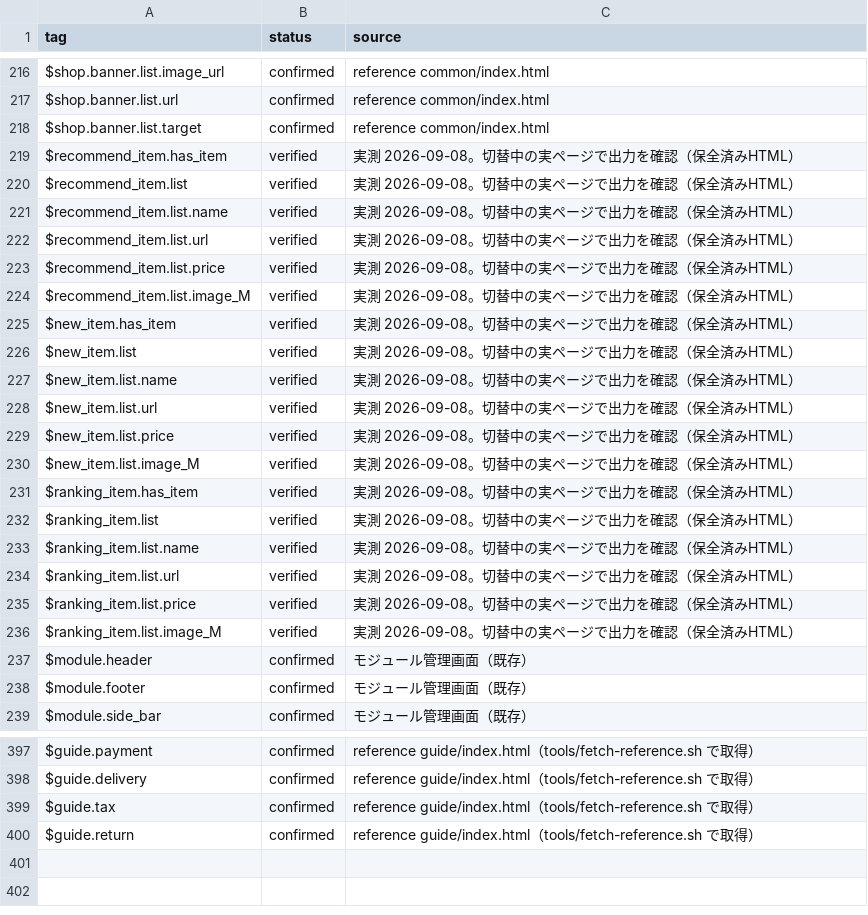
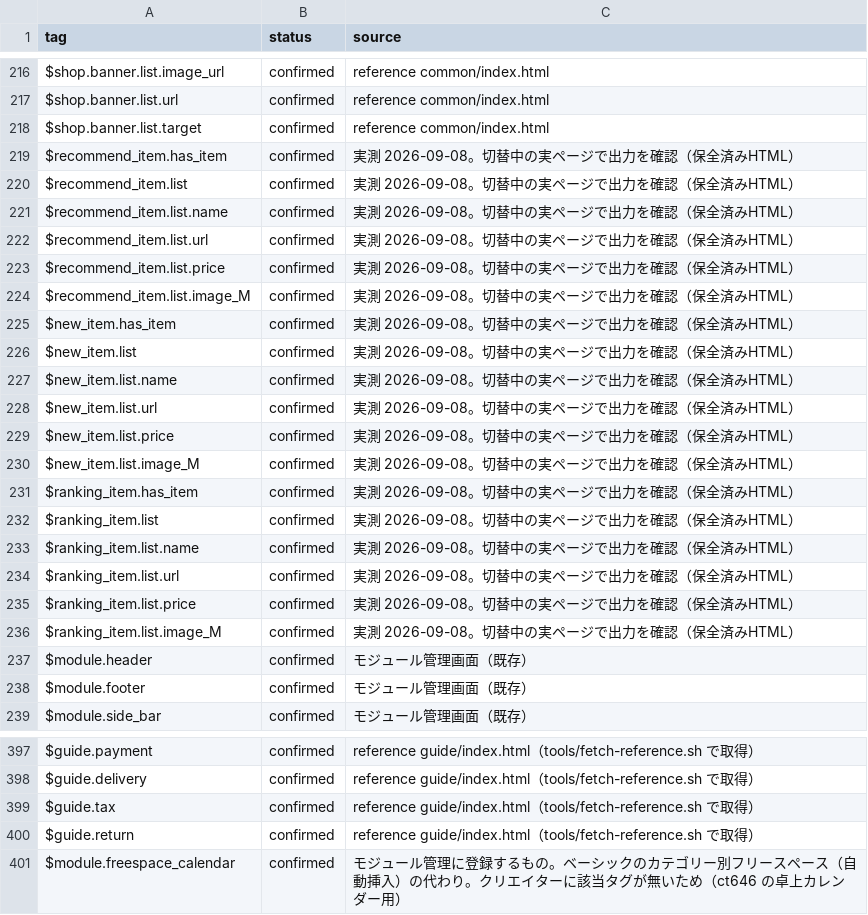
Before and after one commit to zumiraku/isplanning-migration, a TSV file: inventory/creator-tags-known.tsv, drawn as a sheet; only a part is shown, gaps mark what is left out; the diff covers the shown part only.

```diff
--- a/inventory/creator-tags-known.tsv
+++ b/inventory/creator-tags-known.tsv
@@ -218,20 +218,20 @@ $shop.banner.list.url	confirmed	reference common/index.html
 $shop.banner.list.target	confirmed	reference common/index.html
-$recommend_item.has_item	verified	実測 2026-09-08。切替中の実ページで出力を確認（保全済みHTML）
-$recommend_item.list	verified	実測 2026-09-08。切替中の実ページで出力を確認（保全済みHTML）
-$recommend_item.list.name	verified	実測 2026-09-08。切替中の実ページで出力を確認（保全済みHTML）
-$recommend_item.list.url	verified	実測 2026-09-08。切替中の実ページで出力を確認（保全済みHTML）
-$recommend_item.list.price	verified	実測 2026-09-08。切替中の実ページで出力を確認（保全済みHTML）
-$recommend_item.list.image_M	verified	実測 2026-09-08。切替中の実ページで出力を確認（保全済みHTML）
-$new_item.has_item	verified	実測 2026-09-08。切替中の実ページで出力を確認（保全済みHTML）
-$new_item.list	verified	実測 2026-09-08。切替中の実ページで出力を確認（保全済みHTML）
-$new_item.list.name	verified	実測 2026-09-08。切替中の実ページで出力を確認（保全済みHTML）
-$new_item.list.url	verified	実測 2026-09-08。切替中の実ページで出力を確認（保全済みHTML）
-$new_item.list.price	verified	実測 2026-09-08。切替中の実ページで出力を確認（保全済みHTML）
-$new_item.list.image_M	verified	実測 2026-09-08。切替中の実ページで出力を確認（保全済みHTML）
-$ranking_item.has_item	verified	実測 2026-09-08。切替中の実ページで出力を確認（保全済みHTML）
-$ranking_item.list	verified	実測 2026-09-08。切替中の実ページで出力を確認（保全済みHTML）
-$ranking_item.list.name	verified	実測 2026-09-08。切替中の実ページで出力を確認（保全済みHTML）
-$ranking_item.list.url	verified	実測 2026-09-08。切替中の実ページで出力を確認（保全済みHTML）
-$ranking_item.list.price	verified	実測 2026-09-08。切替中の実ページで出力を確認（保全済みHTML）
-$ranking_item.list.image_M	verified	実測 2026-09-08。切替中の実ページで出力を確認（保全済みHTML）
+$recommend_item.has_item	confirmed	実測 2026-09-08。切替中の実ページで出力を確認（保全済みHTML）
+$recommend_item.list	confirmed	実測 2026-09-08。切替中の実ページで出力を確認（保全済みHTML）
+$recommend_item.list.name	confirmed	実測 2026-09-08。切替中の実ページで出力を確認（保全済みHTML）
+$recommend_item.list.url	confirmed	実測 2026-09-08。切替中の実ページで出力を確認（保全済みHTML）
+$recommend_item.list.price	confirmed	実測 2026-09-08。切替中の実ページで出力を確認（保全済みHTML）
+$recommend_item.list.image_M	confirmed	実測 2026-09-08。切替中の実ページで出力を確認（保全済みHTML）
+$new_item.has_item	confirmed	実測 2026-09-08。切替中の実ページで出力を確認（保全済みHTML）
+$new_item.list	confirmed	実測 2026-09-08。切替中の実ページで出力を確認（保全済みHTML）
+$new_item.list.name	confirmed	実測 2026-09-08。切替中の実ページで出力を確認（保全済みHTML）
+$new_item.list.url	confirmed	実測 2026-09-08。切替中の実ページで出力を確認（保全済みHTML）
+$new_item.list.price	confirmed	実測 2026-09-08。切替中の実ページで出力を確認（保全済みHTML）
+$new_item.list.image_M	confirmed	実測 2026-09-08。切替中の実ページで出力を確認（保全済みHTML）
+$ranking_item.has_item	confirmed	実測 2026-09-08。切替中の実ページで出力を確認（保全済みHTML）
+$ranking_item.list	confirmed	実測 2026-09-08。切替中の実ページで出力を確認（保全済みHTML）
+$ranking_item.list.name	confirmed	実測 2026-09-08。切替中の実ページで出力を確認（保全済みHTML）
+$ranking_item.list.url	confirmed	実測 2026-09-08。切替中の実ページで出力を確認（保全済みHTML）
+$ranking_item.list.price	confirmed	実測 2026-09-08。切替中の実ページで出力を確認（保全済みHTML）
+$ranking_item.list.image_M	confirmed	実測 2026-09-08。切替中の実ページで出力を確認（保全済みHTML）
 $module.header	confirmed	モジュール管理画面（既存）
@@ -400 +400,2 @@ $guide.tax	confirmed	reference guide/index.html（tools/fetch-reference.sh で
 $guide.return	confirmed	reference guide/index.html（tools/fetch-reference.sh で取得）
+$module.freespace_calendar	confirmed	モジュール管理に登録するもの。ベーシックのカテゴリー別フリースペース（自動挿入）の代わり。クリエイターに該当タグが無いため（ct646 の卓上カレンダー用）
```
Also changed, not shown: 23 edited cells elsewhere in this file, inventory/creator-tags-unused.tsv, 40 other files.
